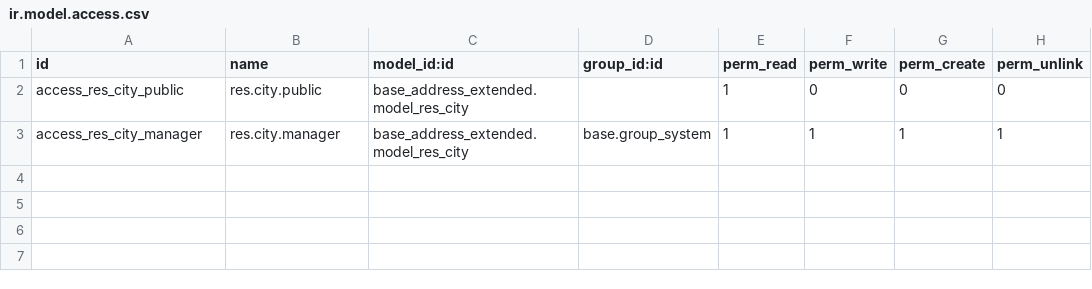
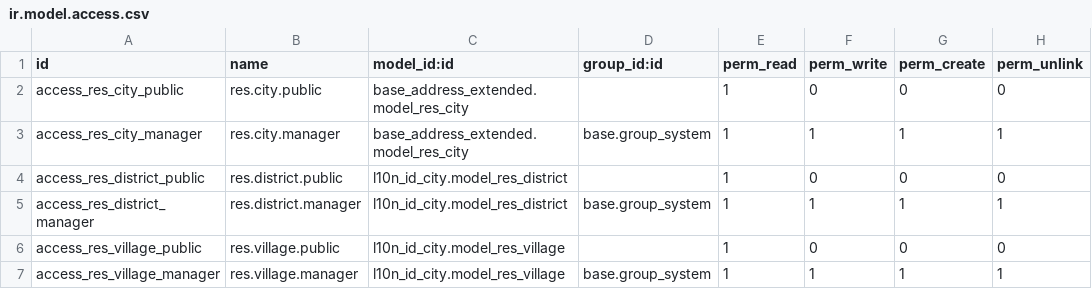
Before and after one commit to BroBay24/erp-modul, a CSV file: custom-addons/l10n_id_city/security/ir.model.access.csv, drawn as a sheet; the diff names each change by its address in the sheet, - before the commit and + after, or states it on an @@ line.

Commit message:
feat: tambah model res.village (Kelurahan/Desa)
feat: tambah model res.district (Kecamatan) sebagai file baru res_district.py
feat: tambah hak akses (ACL) untuk res.village di ir.model.access.csv

```diff
--- a/custom-addons/l10n_id_city/security/ir.model.access.csv
+++ b/custom-addons/l10n_id_city/security/ir.model.access.csv
+row 4: access_res_district_public | res.district.public | l10n_id_city.model_res_district |  | 1 | 0 | 0 | 0
+row 5: access_res_district_manager | res.district.manager | l10n_id_city.model_res_district | base.group_system | 1 | 1 | 1 | 1
+row 6: access_res_village_public | res.village.public | l10n_id_city.model_res_village |  | 1 | 0 | 0 | 0
+row 7: access_res_village_manager | res.village.manager | l10n_id_city.model_res_village | base.group_system | 1 | 1 | 1 | 1
```
Also changed, not shown: 10 other files.
